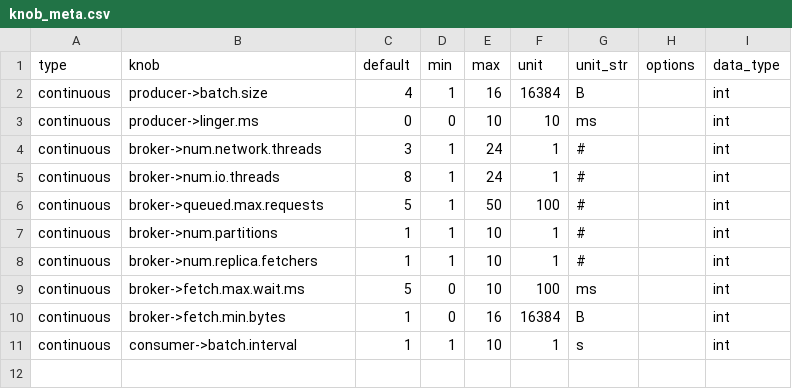
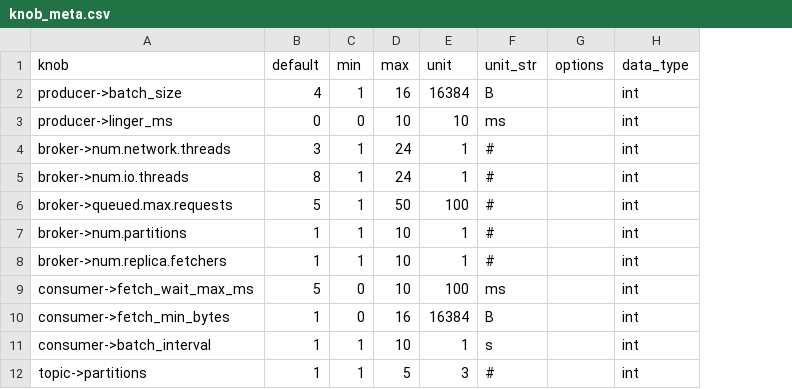
Before and after one commit to ZhuangweiKang/DMSConfig, a CSV file: benchmark/meta/knob_meta.csv, drawn as a sheet; removed rows and columns are numbered as before the commit, all else as after; the diff names each change by its address in the sheet, - before the commit and + after, or states it on an @@ line.

```diff
--- a/benchmark/meta/knob_meta.csv
+++ b/benchmark/meta/knob_meta.csv
-column A (type), rows 2-11: all continuous
-A2 (knob): producer->batch.size
+A2 (knob): producer->batch_size
-A3 (knob): producer->linger.ms
+A3 (knob): producer->linger_ms
-A9 (knob): broker->fetch.max.wait.ms
+A9 (knob): consumer->fetch_wait_max_ms
-A10 (knob): broker->fetch.min.bytes
+A10 (knob): consumer->fetch_min_bytes
-A11 (knob): consumer->batch.interval
+A11 (knob): consumer->batch_interval
+row 12: topic->partitions | 1 | 1 | 5 | 3 | # |  | int
```
Also changed, not shown: benchmark/meta/state_meta.csv, 4 other files.
